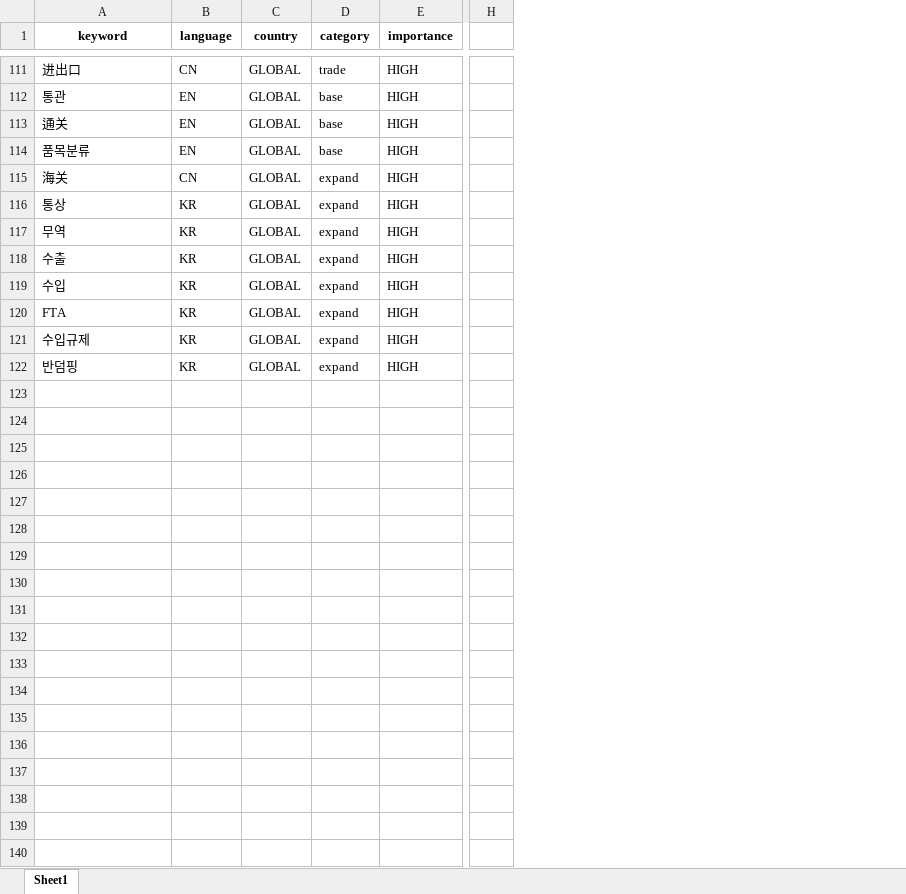
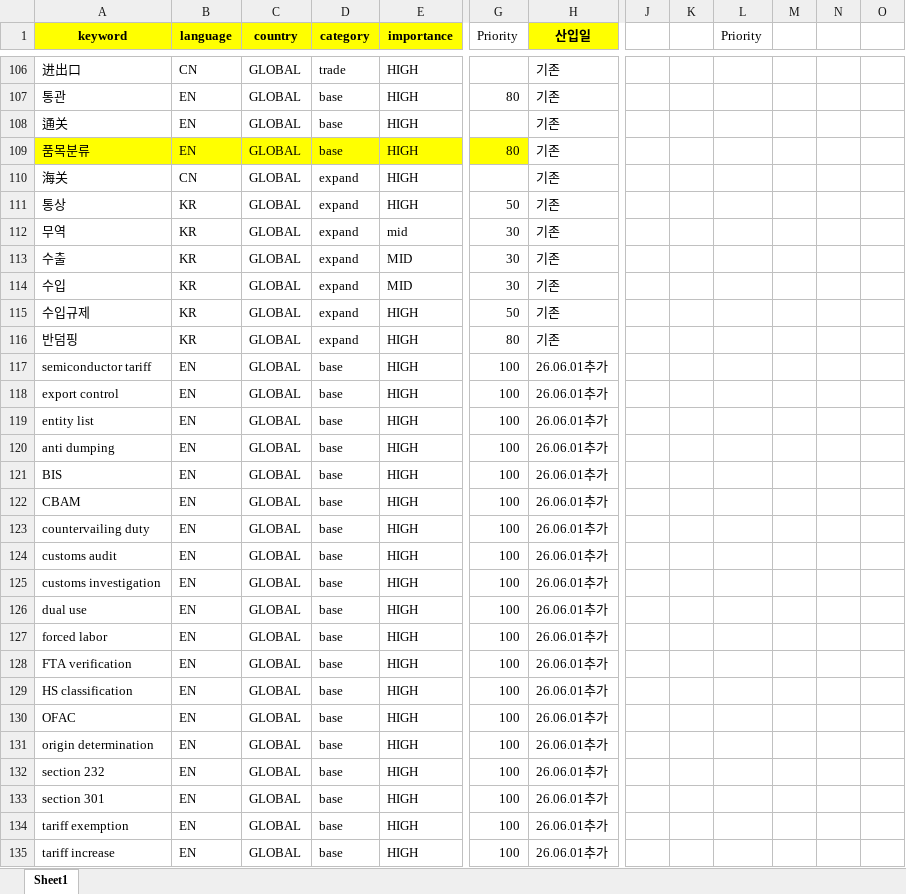
Before and after one commit to rhkr8872-dotcom/GTI-MAILLING, an Excel workbook: KEYWORD.xlsx, sheet Sheet1, drawn as a sheet; only a part is shown, gaps mark what is left out; values as stored, in another font and other column widths than the file's, no borders; removed rows and columns are numbered as before the commit, all else as after; rows hold the shown columns only; the diff covers the shown part only; the diff names each change by its address in the sheet, - before the commit and + after, or states it on an @@ line.

```diff
--- a/KEYWORD.xlsx (sheet Sheet1)
+++ b/KEYWORD.xlsx (sheet Sheet1)
+column G (Priority), rows 107-116: 80 |  | 80 |  | 50 | 30 | 30 | 30 | 50 | 80
+column H (산입일), rows 106-116: all 기존
-column H, empty
+column J, empty
+column K, empty
+column L (Priority), empty
+column M, empty
+column N, empty
+column O, empty
-A1:E1 fill: none
+A1:E1 fill: #FFFF00
-A109:E109 fill: none
+A109:E109 fill: #FFFF00
-E112 (importance): HIGH
+E112 (importance): mid
-E113:E114 (importance): HIGH
+E113:E114 (importance): MID
-row 120: FTA | KR | GLOBAL | expand | HIGH
+row 117: semiconductor tariff | EN | GLOBAL | base | HIGH | 100 | 26.06.01추가
+row 118: export control | EN | GLOBAL | base | HIGH | 100 | 26.06.01추가
+row 119: entity list | EN | GLOBAL | base | HIGH | 100 | 26.06.01추가
+row 120: anti dumping | EN | GLOBAL | base | HIGH | 100 | 26.06.01추가
+row 121: BIS | EN | GLOBAL | base | HIGH | 100 | 26.06.01추가
+row 122: CBAM | EN | GLOBAL | base | HIGH | 100 | 26.06.01추가
+row 123: countervailing duty | EN | GLOBAL | base | HIGH | 100 | 26.06.01추가
+row 124: customs audit | EN | GLOBAL | base | HIGH | 100 | 26.06.01추가
+row 125: customs investigation | EN | GLOBAL | base | HIGH | 100 | 26.06.01추가
+row 126: dual use | EN | GLOBAL | base | HIGH | 100 | 26.06.01추가
+row 127: forced labor | EN | GLOBAL | base | HIGH | 100 | 26.06.01추가
+row 128: FTA verification | EN | GLOBAL | base | HIGH | 100 | 26.06.01추가
+row 129: HS classification | EN | GLOBAL | base | HIGH | 100 | 26.06.01추가
+row 130: OFAC | EN | GLOBAL | base | HIGH | 100 | 26.06.01추가
+row 131: origin determination | EN | GLOBAL | base | HIGH | 100 | 26.06.01추가
+row 132: section 232 | EN | GLOBAL | base | HIGH | 100 | 26.06.01추가
+row 133: section 301 | EN | GLOBAL | base | HIGH | 100 | 26.06.01추가
+row 134: tariff exemption | EN | GLOBAL | base | HIGH | 100 | 26.06.01추가
+row 135: tariff increase | EN | GLOBAL | base | HIGH | 100 | 26.06.01추가
```
Also changed, not shown: 8 added rows, 5 removed rows and cell formats elsewhere in this sheet, sites.xlsx, 10 other files.
